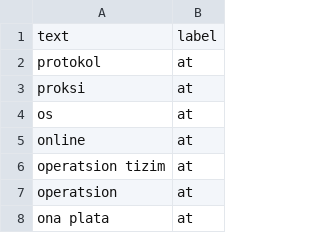
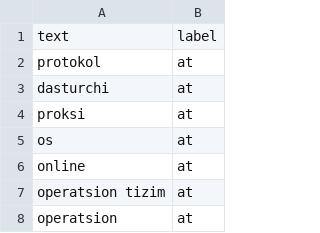
Before and after one commit to RahimovIlhom/negPosComments, a CSV file: negPosAPI/checkComment/classWords.csv, drawn as a sheet; only a part is shown; the shorter side is filled out with more unchanged rows; the diff names each change by its address in the sheet, - before the commit and + after, or states it on an @@ line.

```diff
--- a/negPosAPI/checkComment/classWords.csv
+++ b/negPosAPI/checkComment/classWords.csv
+row 3: dasturchi | at
```
Also changed, not shown: negPosAPI/checkComment/negPosWords.csv, 6 other files.
